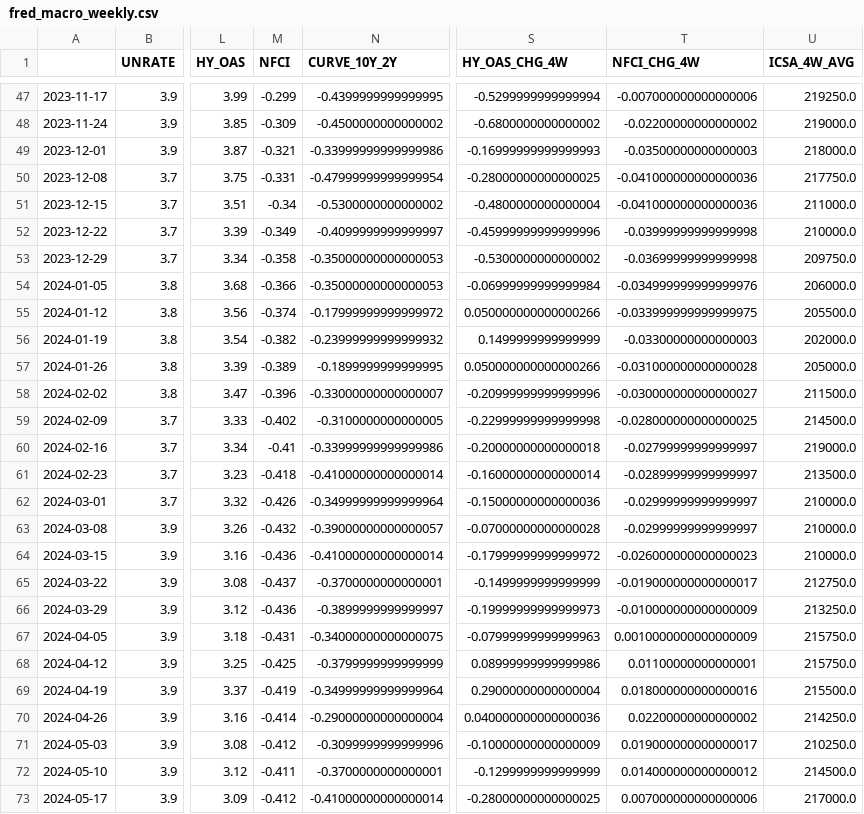
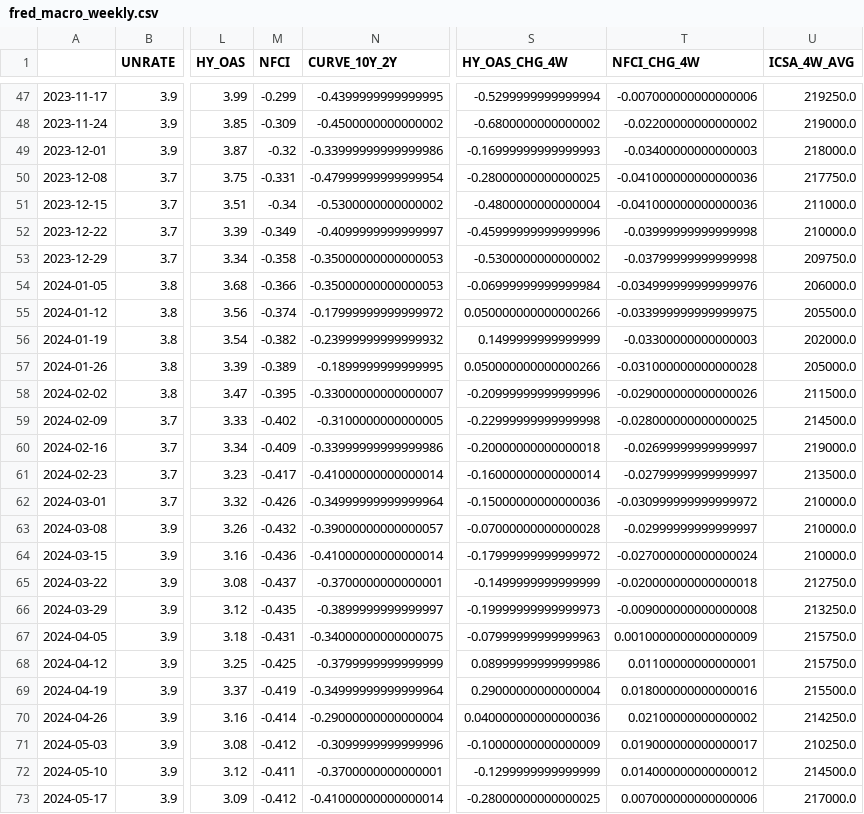
Before and after one commit to subin001893-cmyk/stock-scanner-results, a CSV file: latest/fred_macro_weekly.csv, drawn as a sheet; only a part is shown, gaps mark what is left out; the diff covers the shown part only; the diff names each change by its address in the sheet, - before the commit and + after, or states it on an @@ line.

```diff
--- a/latest/fred_macro_weekly.csv
+++ b/latest/fred_macro_weekly.csv
-M49 (NFCI): -0.321
+M49 (NFCI): -0.32
-T49 (NFCI_CHG_4W): -0.03500000000000003
+T49 (NFCI_CHG_4W): -0.03400000000000003
-T53 (NFCI_CHG_4W): -0.03699999999999998
+T53 (NFCI_CHG_4W): -0.03799999999999998
-M58 (NFCI): -0.396
+M58 (NFCI): -0.395
-T58 (NFCI_CHG_4W): -0.030000000000000027
+T58 (NFCI_CHG_4W): -0.029000000000000026
-M60 (NFCI): -0.41
+M60 (NFCI): -0.409
-T60 (NFCI_CHG_4W): -0.02799999999999997
+T60 (NFCI_CHG_4W): -0.02699999999999997
-M61 (NFCI): -0.418
+M61 (NFCI): -0.417
-T61 (NFCI_CHG_4W): -0.02899999999999997
+T61 (NFCI_CHG_4W): -0.02799999999999997
-T62 (NFCI_CHG_4W): -0.02999999999999997
+T62 (NFCI_CHG_4W): -0.030999999999999972
-T64 (NFCI_CHG_4W): -0.026000000000000023
+T64 (NFCI_CHG_4W): -0.027000000000000024
-T65 (NFCI_CHG_4W): -0.019000000000000017
+T65 (NFCI_CHG_4W): -0.020000000000000018
-M66 (NFCI): -0.436
+M66 (NFCI): -0.435
-T66 (NFCI_CHG_4W): -0.010000000000000009
+T66 (NFCI_CHG_4W): -0.009000000000000008
-T70 (NFCI_CHG_4W): 0.02200000000000002
+T70 (NFCI_CHG_4W): 0.02100000000000002
```
Also changed, not shown: 38 edited cells elsewhere in this file, latest/weekly_results.csv, 5 other files.
